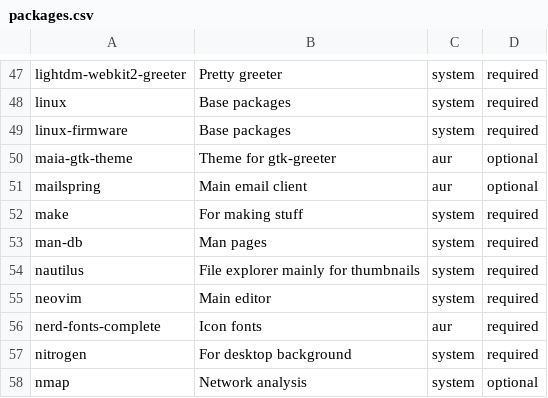
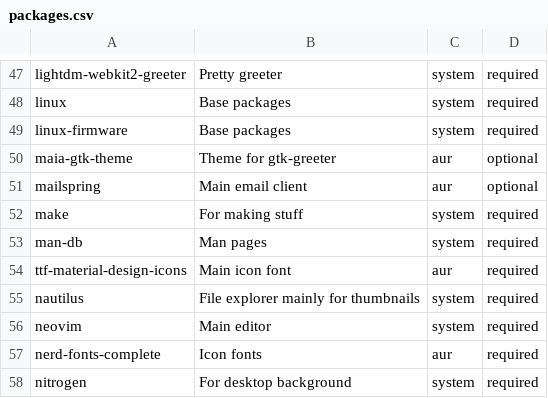
Before and after one commit to mihirlad55/LadOS, a CSV file: packages.csv, drawn as a sheet; only a part is shown, gaps mark what is left out; the shorter side is filled out with more unchanged rows.

Commit message:
Add ttf-material-design-icons to packages.csv

```diff
--- a/packages.csv
+++ b/packages.csv
@@ -53,2 +53,3 @@ make,For making stuff,system,required
 man-db,Man pages,system,required
+ttf-material-design-icons,Main icon font,aur,required
 nautilus,File explorer mainly for thumbnails,system,required
```
